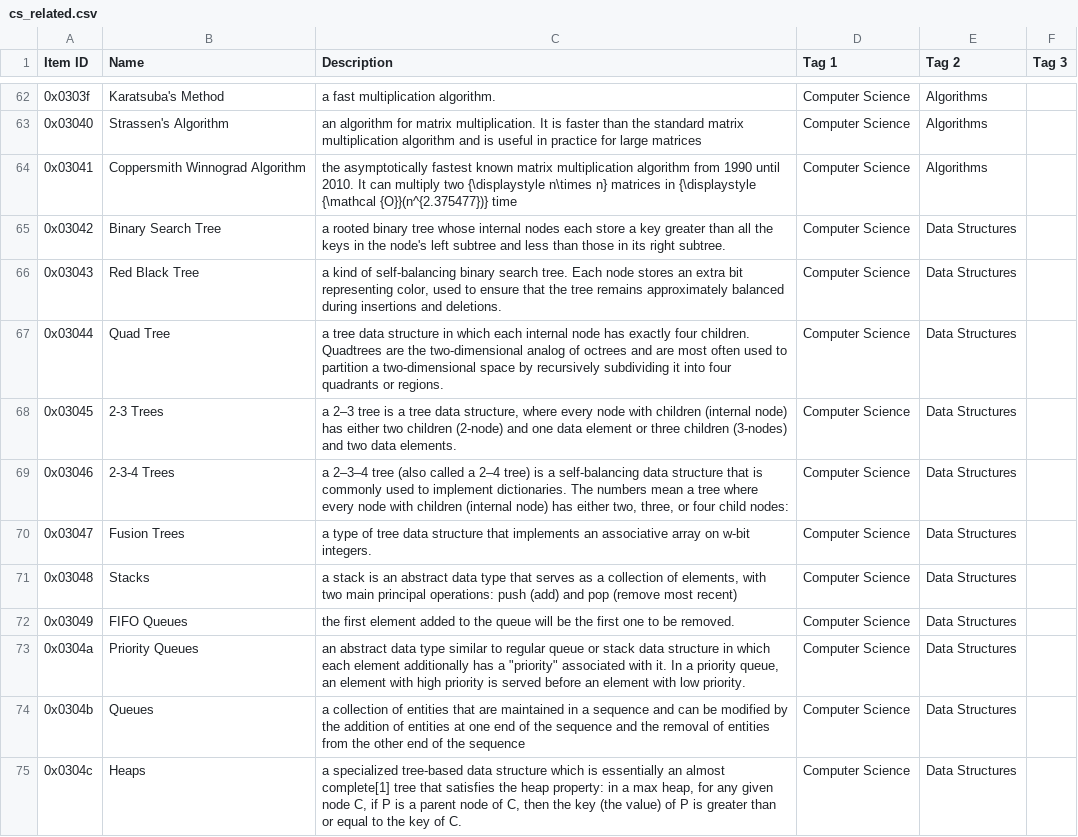
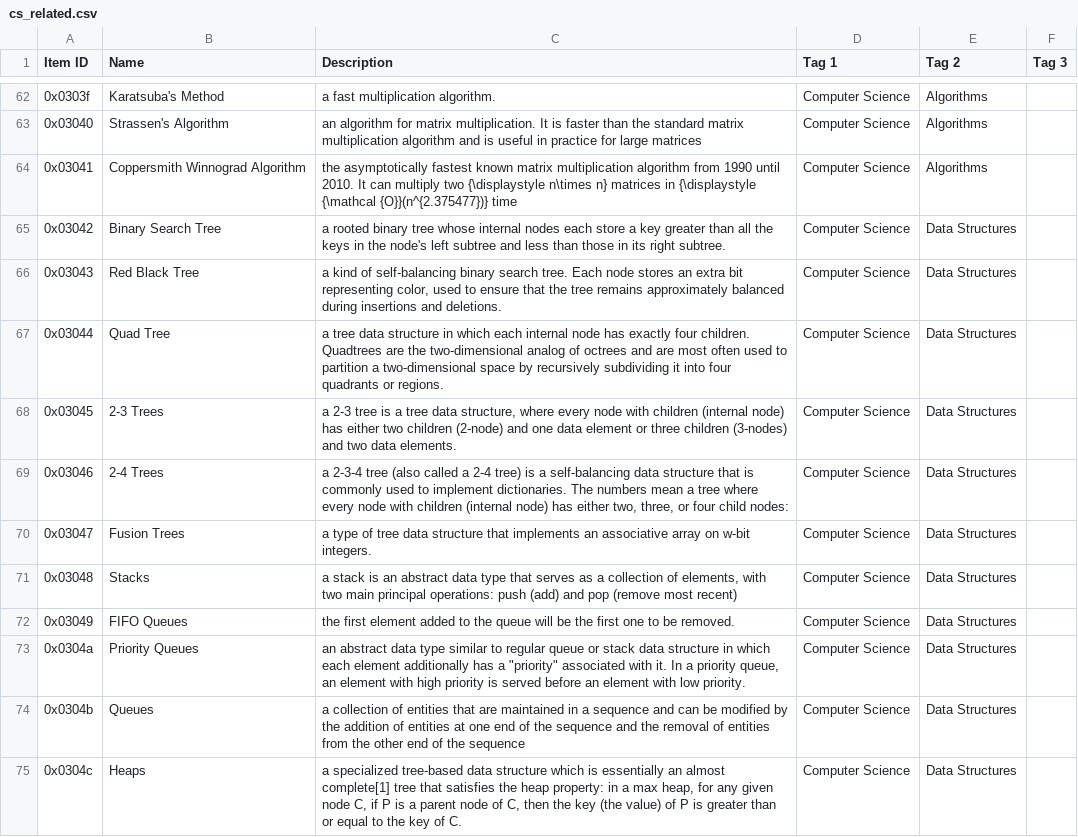
Before and after one commit to aaronsun1030/rank_everything, a CSV file: lists/satisfactory/cs_related.csv, drawn as a sheet; only a part is shown, gaps mark what is left out.

```diff
--- a/lists/satisfactory/cs_related.csv
+++ b/lists/satisfactory/cs_related.csv
@@ -67,4 +67,4 @@ Item ID,Name,Description,Tag 1,Tag 2,Tag 3
 0x03044,Quad Tree,a tree data structure in which each internal node has exactly four children. Quadtrees are the two-dimensional analog of octrees and are most often used to partition a two-dimensional space by recursively subdividing it into four quadrants or regions.,Computer Science,Data Structures,
-0x03045,2-3 Trees,"a 2–3 tree is a tree data structure, where every node with children (internal node) has either two children (2-node) and one data element or three children (3-nodes) and two data elements.",Computer Science,Data Structures,
-0x03046,2-3-4 Trees,"a 2–3–4 tree (also called a 2–4 tree) is a self-balancing data structure that is commonly used to implement dictionaries. The numbers mean a tree where every node with children (internal node) has either two, three, or four child nodes:",Computer Science,Data Structures,
+0x03045,2-3 Trees,"a 2-3 tree is a tree data structure, where every node with children (internal node) has either two children (2-node) and one data element or three children (3-nodes) and two data elements.",Computer Science,Data Structures,
+0x03046,2-4 Trees,"a 2-3-4 tree (also called a 2-4 tree) is a self-balancing data structure that is commonly used to implement dictionaries. The numbers mean a tree where every node with children (internal node) has either two, three, or four child nodes:",Computer Science,Data Structures,
 0x03047,Fusion Trees,a type of tree data structure that implements an associative array on w-bit integers.,Computer Science,Data Structures,
```
Also changed, not shown: comparisons/aaron_comparisons.csv, 2 other files.
